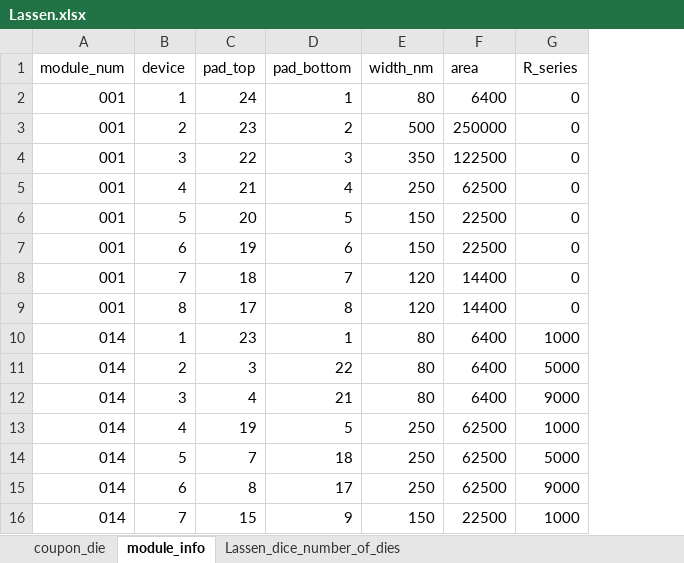
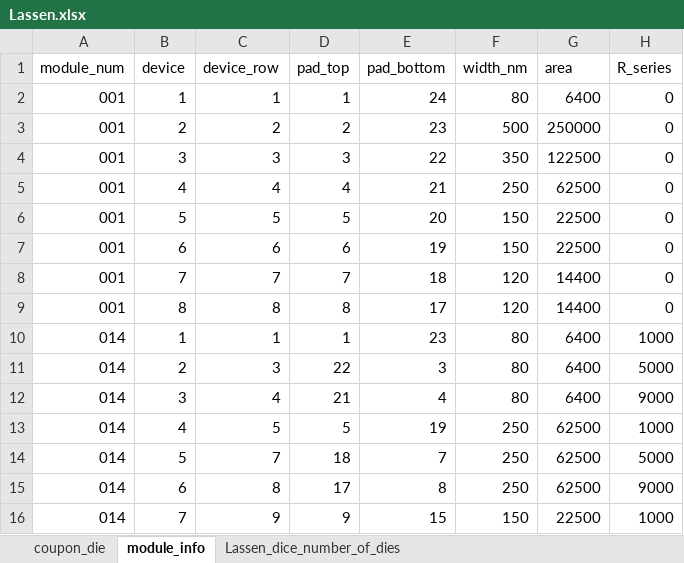
Before and after one commit to thennen/py-ivtools, an Excel workbook: ivtools/sampledata/Lassen.xlsx, sheet module_info, drawn as a sheet; only a part is shown; values as stored, in another font and other column widths than the file's, no cell formats; addresses are those after the commit; the diff covers the shown part only; the diff names each change by its address in the sheet, - before the commit and + after, or states it on an @@ line.

Commit message:
Added and fixed some lassen device info

```diff
--- a/ivtools/sampledata/Lassen.xlsx (sheet module_info)
+++ b/ivtools/sampledata/Lassen.xlsx (sheet module_info)
+column C (device_row), rows 2-16: 1 | 2 | 3 | 4 | 5 | 6 | 7 | 8 | 1 | 3 | 4 | 5 | 7 | 8 | 9
-D2 (pad_top): 24
+D2 (pad_top): 1
-E2 (pad_bottom): 1
+E2 (pad_bottom): 24
-D3 (pad_top): 23
+D3 (pad_top): 2
-E3 (pad_bottom): 2
+E3 (pad_bottom): 23
-D4 (pad_top): 22
+D4 (pad_top): 3
-E4 (pad_bottom): 3
+E4 (pad_bottom): 22
-D5 (pad_top): 21
+D5 (pad_top): 4
-E5 (pad_bottom): 4
+E5 (pad_bottom): 21
-D6 (pad_top): 20
+D6 (pad_top): 5
-E6 (pad_bottom): 5
+E6 (pad_bottom): 20
-D7 (pad_top): 19
+D7 (pad_top): 6
-E7 (pad_bottom): 6
+E7 (pad_bottom): 19
-D8 (pad_top): 18
+D8 (pad_top): 7
-E8 (pad_bottom): 7
+E8 (pad_bottom): 18
-D9 (pad_top): 17
+D9 (pad_top): 8
-E9 (pad_bottom): 8
+E9 (pad_bottom): 17
-D10 (pad_top): 23
+D10 (pad_top): 1
-E10 (pad_bottom): 1
+E10 (pad_bottom): 23
-D11 (pad_top): 3
+D11 (pad_top): 22
-E11 (pad_bottom): 22
+E11 (pad_bottom): 3
-D12 (pad_top): 4
+D12 (pad_top): 21
-E12 (pad_bottom): 21
+E12 (pad_bottom): 4
-D13 (pad_top): 19
+D13 (pad_top): 5
-E13 (pad_bottom): 5
+E13 (pad_bottom): 19
-D14 (pad_top): 7
+D14 (pad_top): 18
-E14 (pad_bottom): 18
+E14 (pad_bottom): 7
-D15 (pad_top): 8
+D15 (pad_top): 17
-E15 (pad_bottom): 17
+E15 (pad_bottom): 8
-D16 (pad_top): 15
+D16 (pad_top): 9
-E16 (pad_bottom): 9
+E16 (pad_bottom): 15
```
Also changed, not shown: 9 added rows and 48 edited cells elsewhere in this sheet, cell formats, formulas that keep their value, 2 other files.
